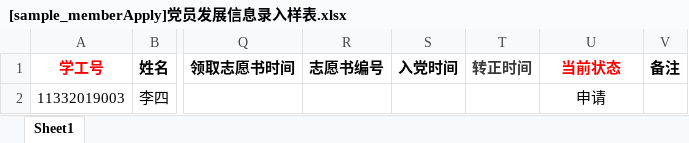
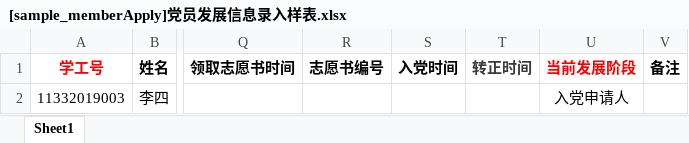
Before and after one commit to xvchaoqun/owip, an Excel workbook: doc/excel/党建/[sample_memberApply]党员发展信息录入样表.xlsx, sheet Sheet1, drawn as a sheet; only a part is shown, gaps mark what is left out; values as stored, in another font and other column widths than the file's, no borders; the diff names each change by its address in the sheet, - before the commit and + after, or states it on an @@ line.

```diff
--- a/doc/excel/党建/[sample_memberApply]党员发展信息录入样表.xlsx (sheet Sheet1)
+++ b/doc/excel/党建/[sample_memberApply]党员发展信息录入样表.xlsx (sheet Sheet1)
-U1: 当前状态
+U1: 当前发展阶段
-U2 (当前发展阶段): 申请
+U2 (当前发展阶段): 入党申请人
```
Also changed, not shown: 2 other files.
